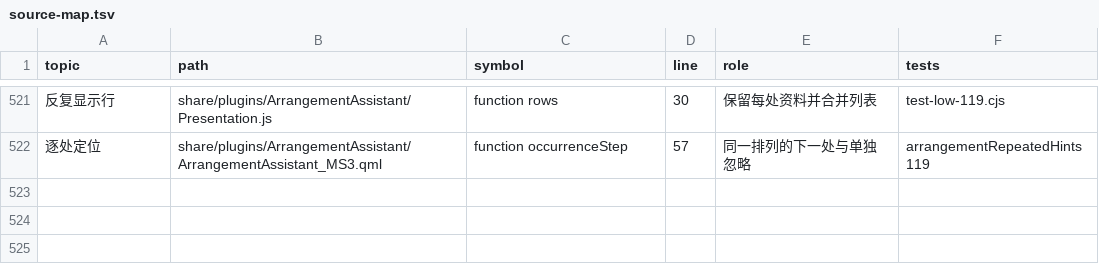
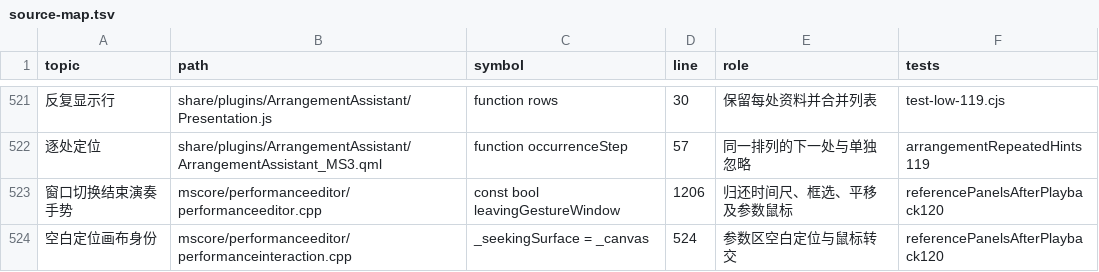
Before and after one commit to Freddd13/Muse3Plugins, a TSV file: P2/native/personal/docs/source-map.tsv, drawn as a sheet; only a part is shown, gaps mark what is left out; the diff names each change by its address in the sheet, - before the commit and + after, or states it on an @@ line.

```diff
--- a/P2/native/personal/docs/source-map.tsv
+++ b/P2/native/personal/docs/source-map.tsv
+row 523: 窗口切换结束演奏手势 | mscore/performanceeditor/performanceeditor.cpp | const bool leavingGestureWindow | 1206 | 归还时间尺、框选、平移及参数鼠标 | referencePanelsAfterPlayback120
+row 524: 空白定位画布身份 | mscore/performanceeditor/performanceinteraction.cpp | _seekingSurface = _canvas | 524 | 参数区空白定位与鼠标转交 | referencePanelsAfterPlayback120
```
Also changed, not shown: 14 other files.
